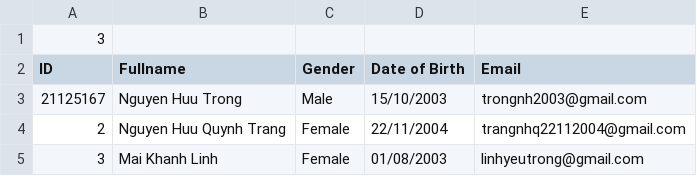
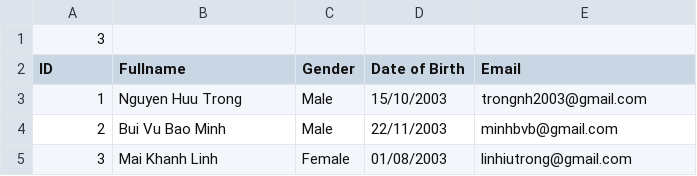
Before and after one commit to ntduydu2004/CS162-project, a CSV file: Manager/data/detailofeachclass/21APCS1.csv, drawn as a sheet.

```diff
--- a/Manager/data/detailofeachclass/21APCS1.csv
+++ b/Manager/data/detailofeachclass/21APCS1.csv
@@ -2,4 +2,4 @@
 ID,Fullname,Gender,Date of Birth,Email
-21125167,Nguyen Huu Trong,Male,15/10/2003,trongnh2003@gmail.com
-2,Nguyen Huu Quynh Trang,Female,22/11/2004,trangnhq22112004@gmail.com
-3,Mai Khanh Linh,Female,01/08/2003,linhyeutrong@gmail.com
+1,Nguyen Huu Trong,Male,15/10/2003,trongnh2003@gmail.com
+2,Bui Vu Bao Minh,Male,22/11/2003,minhbvb@gmail.com
+3,Mai Khanh Linh,Female,01/08/2003,linhiutrong@gmail.com
```
Also changed, not shown: Manager/data/21-22/HK1/CourseOf21APCS1.csv, Manager/data/21-22/HK2/CourseOf21APCS1.csv, 12 other files.
